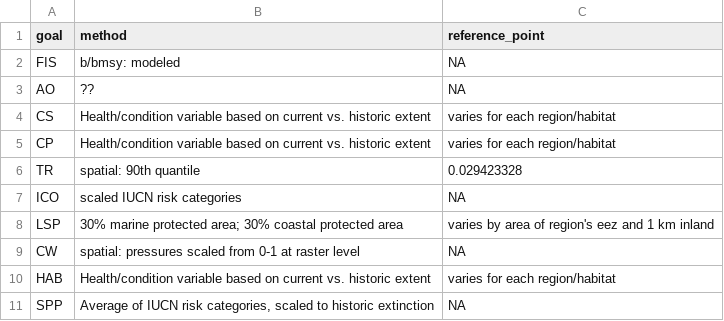
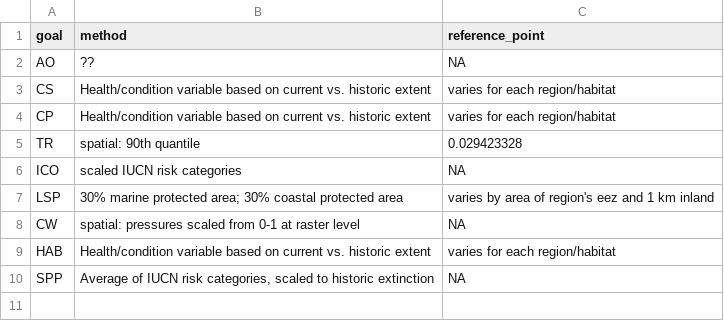
Before and after one commit to katrinleinweber/arc, a CSV file: circle2016/temp/referencePoints.csv, drawn as a sheet.

```diff
--- a/circle2016/temp/referencePoints.csv
+++ b/circle2016/temp/referencePoints.csv
@@ -1,3 +1,2 @@
 "goal","method","reference_point"
-"FIS","b/bmsy: modeled",NA
 "AO","??",NA
```
Also changed, not shown: circle2016/scores.csv, 2 other files.
